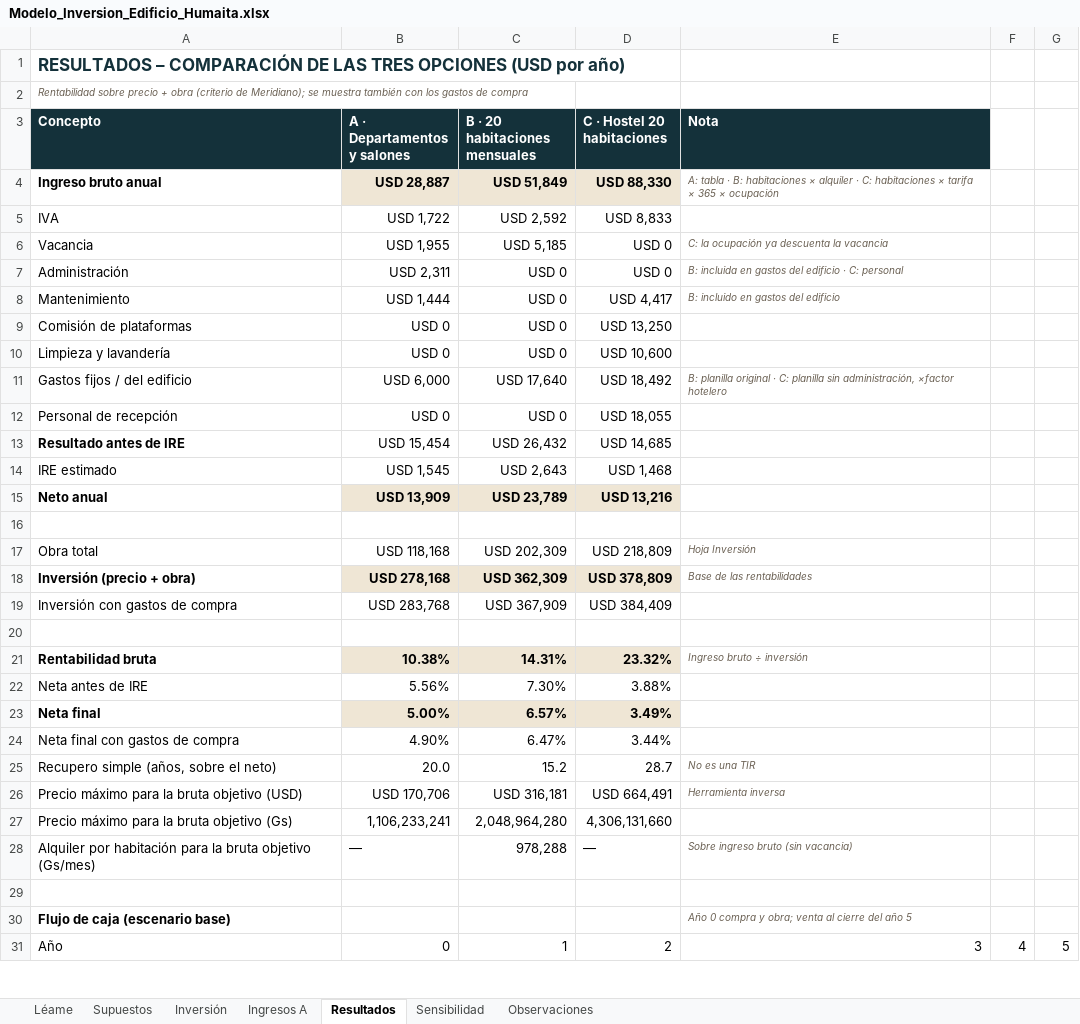
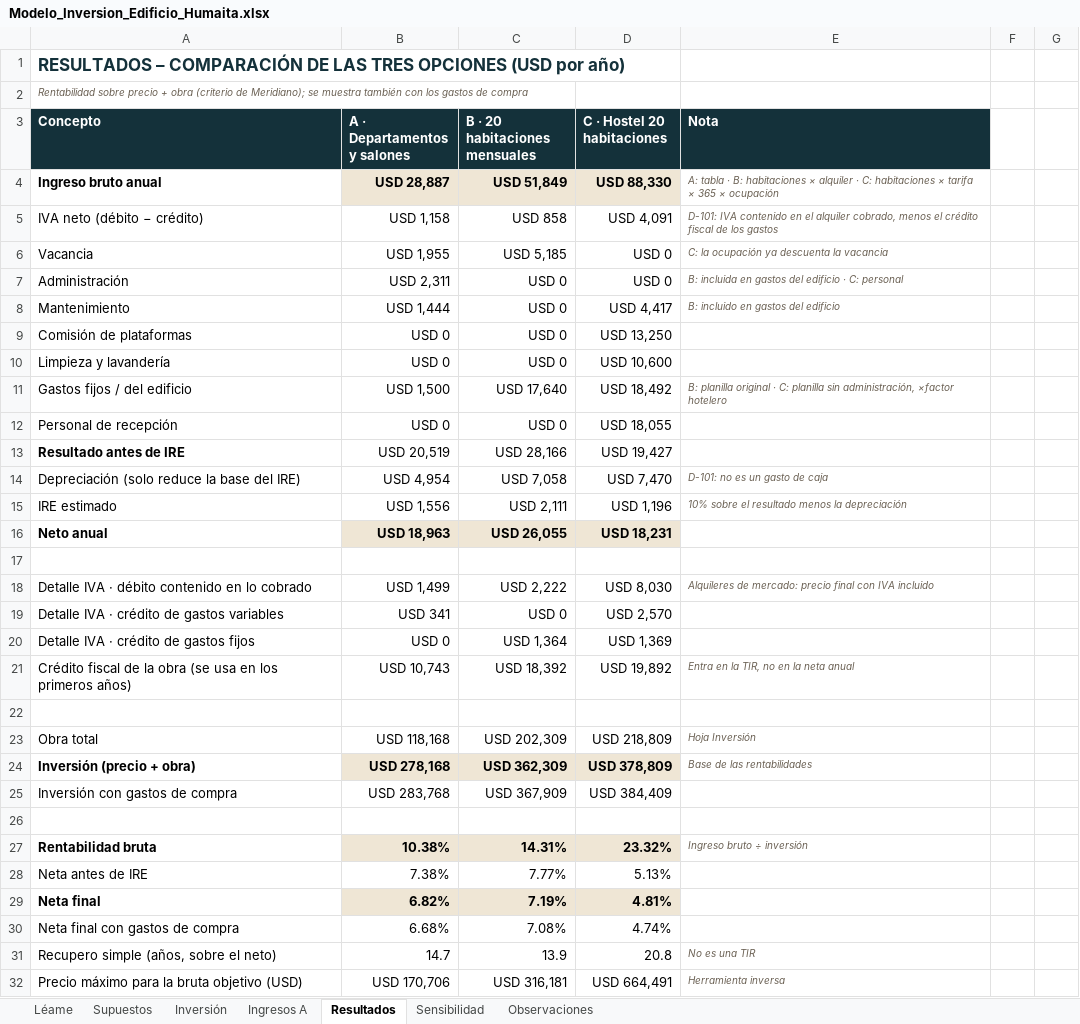
Before and after one commit to juanjosecastillo608/Meridiano-Capital, an Excel workbook: projects/meridiano-capital/presentaciones/edificio-humaita/entregables/Modelo_Inversion_Edificio_Humaita.xlsx, sheet Resultados, drawn as a sheet; only a part is shown; the shorter side is filled out with more unchanged rows; values as stored, in another font and other column widths than the file's, no borders; removed rows and columns are numbered as before the commit, all else as after; the diff covers the shown part only; the diff names each change by its address in the sheet, - before the commit and + after, or states it on an @@ line.

```diff
--- a/projects/meridiano-capital/presentaciones/edificio-humaita/entregables/Modelo_Inversion_Edificio_Humaita.xlsx (sheet Resultados)
+++ b/projects/meridiano-capital/presentaciones/edificio-humaita/entregables/Modelo_Inversion_Edificio_Humaita.xlsx (sheet Resultados)
-row 5: IVA | USD 1,722 | USD 2,592 | USD 8,833
+row 5: IVA neto (débito − crédito) | USD 1,158 | USD 858 | USD 4,091 | D-101: IVA contenido en el alquiler cobrado, menos el crédito fiscal de los gastos
-B11 (A · Departamentos y salones): USD 6,000
+B11 (A · Departamentos y salones): USD 1,500
-B13 (A · Departamentos y salones): USD 15,454
+B13 (A · Departamentos y salones): USD 20,519
-C13 (B · 20 habitaciones mensuales): USD 26,432
+C13 (B · 20 habitaciones mensuales): USD 28,166
-D13 (C · Hostel 20 habitaciones): USD 14,685
+D13 (C · Hostel 20 habitaciones): USD 19,427
+row 14: Depreciación (solo reduce la base del IRE) | USD 4,954 | USD 7,058 | USD 7,470 | D-101: no es un gasto de caja
-B15 (A · Departamentos y salones): USD 1,545
+B15 (A · Departamentos y salones): USD 1,556
-C15 (B · 20 habitaciones mensuales): USD 2,643
+C15 (B · 20 habitaciones mensuales): USD 2,111
-D15 (C · Hostel 20 habitaciones): USD 1,468
+D15 (C · Hostel 20 habitaciones): USD 1,196
-E15 (Nota): (empty)
+E15 (Nota): 10% sobre el resultado menos la depreciación
-B16 (A · Departamentos y salones): USD 13,909
+B16 (A · Departamentos y salones): USD 18,963
-C16 (B · 20 habitaciones mensuales): USD 23,789
+C16 (B · 20 habitaciones mensuales): USD 26,055
-D16 (C · Hostel 20 habitaciones): USD 13,216
+D16 (C · Hostel 20 habitaciones): USD 18,231
+row 17: (empty)
+row 18: Detalle IVA · débito contenido en lo cobrado | USD 1,499 | USD 2,222 | USD 8,030 | Alquileres de mercado: precio final con IVA incluido
+row 19: Detalle IVA · crédito de gastos variables | USD 341 | USD 0 | USD 2,570
+row 20: Detalle IVA · crédito de gastos fijos | USD 0 | USD 1,364 | USD 1,369
+row 21: Crédito fiscal de la obra (se usa en los primeros años) | USD 10,743 | USD 18,392 | USD 19,892 | Entra en la TIR, no en la neta anual
-B28 (A · Departamentos y salones): 5.56%
+B28 (A · Departamentos y salones): 7.38%
-C28 (B · 20 habitaciones mensuales): 7.30%
+C28 (B · 20 habitaciones mensuales): 7.77%
-D28 (C · Hostel 20 habitaciones): 3.88%
+D28 (C · Hostel 20 habitaciones): 5.13%
-B29 (A · Departamentos y salones): 5.00%
+B29 (A · Departamentos y salones): 6.82%
-C29 (B · 20 habitaciones mensuales): 6.57%
+C29 (B · 20 habitaciones mensuales): 7.19%
-D29 (C · Hostel 20 habitaciones): 3.49%
+D29 (C · Hostel 20 habitaciones): 4.81%
-B30 (A · Departamentos y salones): 4.90%
+B30 (A · Departamentos y salones): 6.68%
-C30 (B · 20 habitaciones mensuales): 6.47%
+C30 (B · 20 habitaciones mensuales): 7.08%
-D30 (C · Hostel 20 habitaciones): 3.44%
+D30 (C · Hostel 20 habitaciones): 4.74%
-B31 (A · Departamentos y salones): 20.0
+B31 (A · Departamentos y salones): 14.7
-C31 (B · 20 habitaciones mensuales): 15.2
+C31 (B · 20 habitaciones mensuales): 13.9
-D31 (C · Hostel 20 habitaciones): 28.7
+D31 (C · Hostel 20 habitaciones): 20.8
```
Also changed, not shown: 3 added rows and 16 edited cells elsewhere in this sheet, sheet Supuestos, sheet Sensibilidad, sheet Ingresos A, formulas that keep their value, 14 other files.
